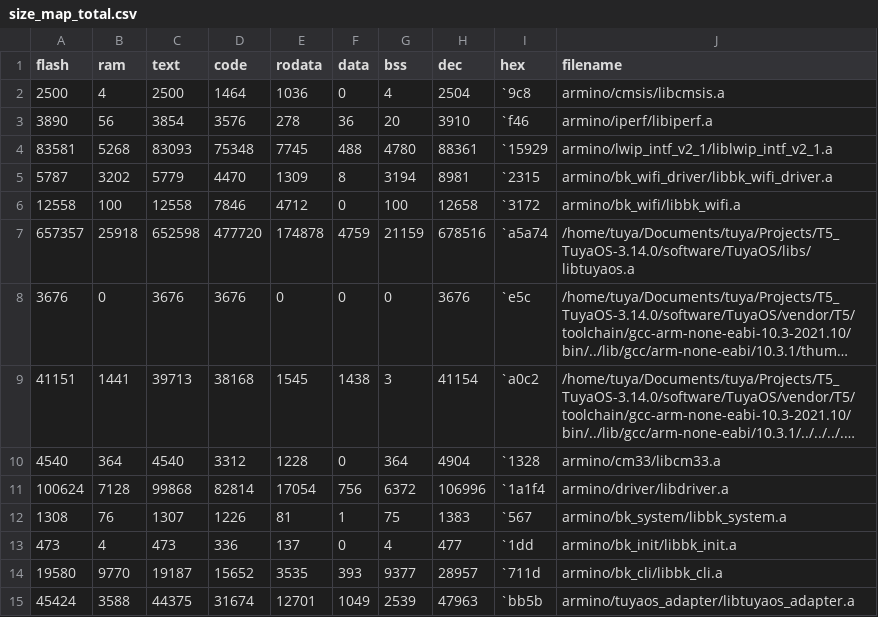
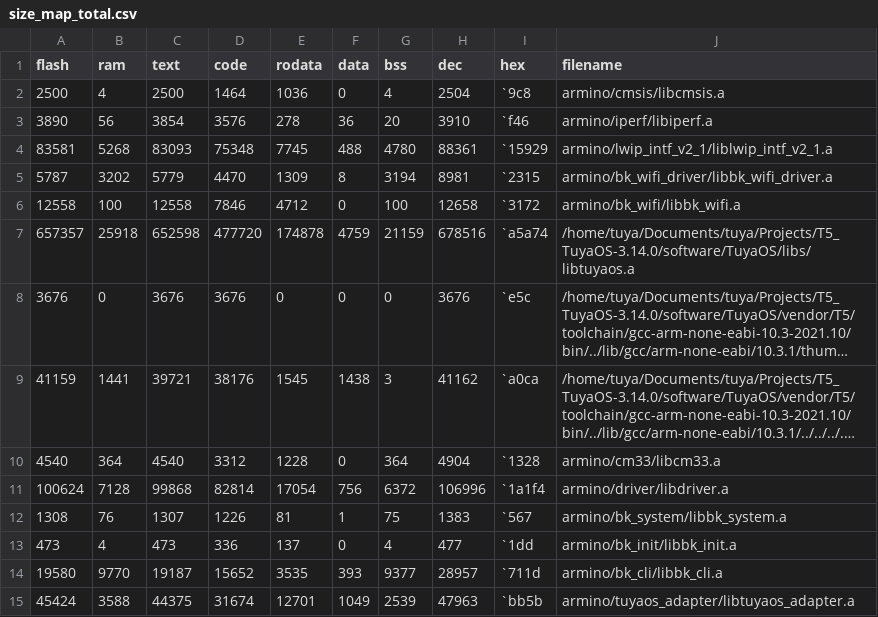
Before and after one commit to HugoSeo/AI_desktop_Tuya_wukong, a CSV file: output/1.0.1/debug/bk7258_ap/size_map_total.csv, drawn as a sheet; only a part is shown; long unchanged cells end in …; the diff names each change by its address in the sheet, - before the commit and + after, or states it on an @@ line.

```diff
--- a/output/1.0.1/debug/bk7258_ap/size_map_total.csv
+++ b/output/1.0.1/debug/bk7258_ap/size_map_total.csv
-A9 (flash): 41151
+A9 (flash): 41159
-C9 (text): 39713
+C9 (text): 39721
-D9 (code): 38168
+D9 (code): 38176
-H9 (dec): 41154
+H9 (dec): 41162
-I9 (hex): `a0c2
+I9 (hex): `a0ca
```
Also changed, not shown: 29 other files.
